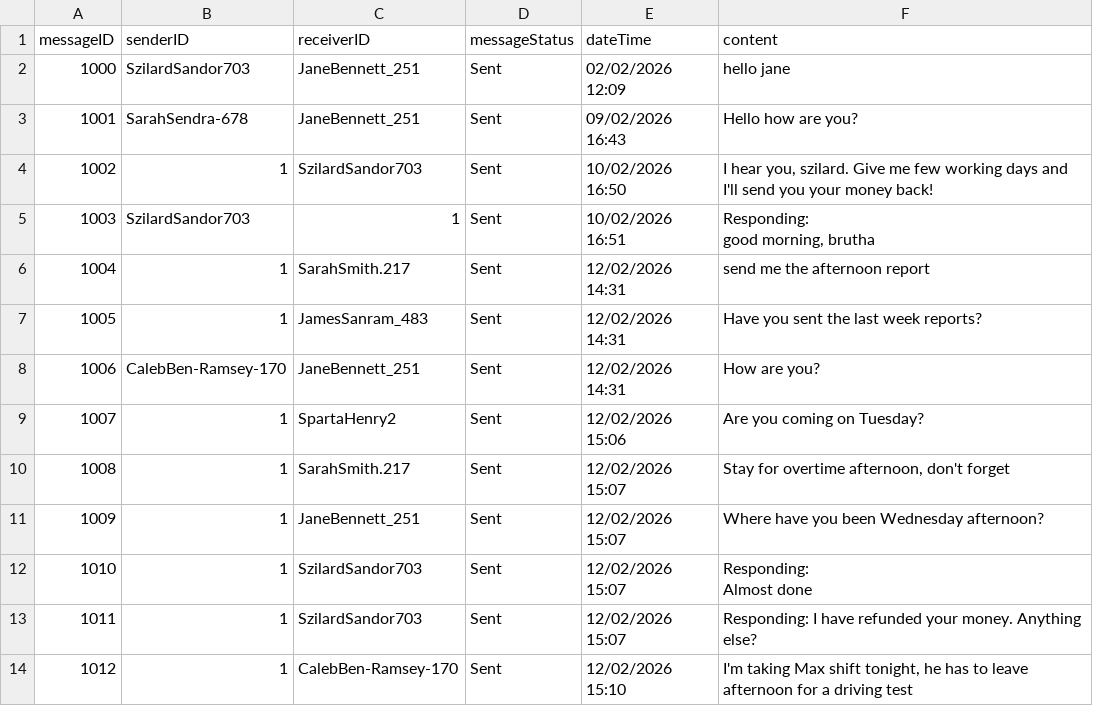
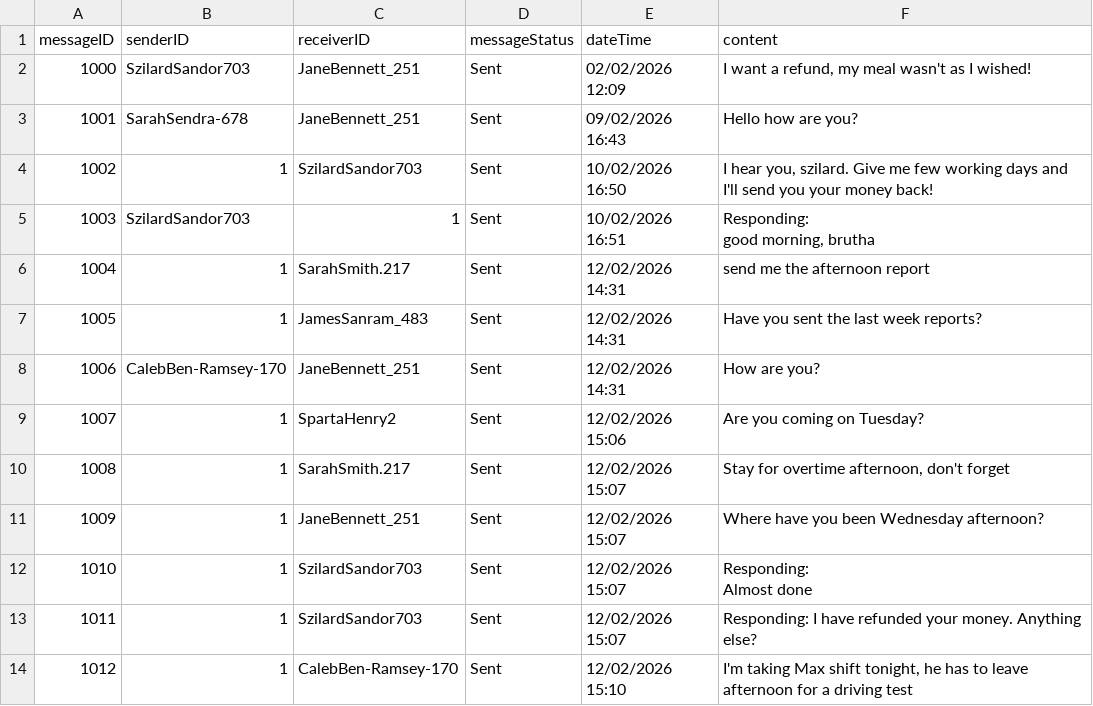
Before and after one commit to 22134710-droid/My-project, a CSV file: messagesFile.csv, drawn as a sheet.

Commit message:
Update messagesFile.csv

```diff
--- a/messagesFile.csv
+++ b/messagesFile.csv
@@ -1,3 +1,3 @@
 "messageID","senderID","receiverID","messageStatus","dateTime","content"
-"1000","SzilardSandor703","JaneBennett_251","Sent","02/02/2026 12:09","hello jane"
+"1000","SzilardSandor703","JaneBennett_251","Sent","02/02/2026 12:09","I want a refund, my meal wasn't as I wished!"
 "1001","SarahSendra-678","JaneBennett_251","Sent","09/02/2026 16:43","Hello how are you?"
```
